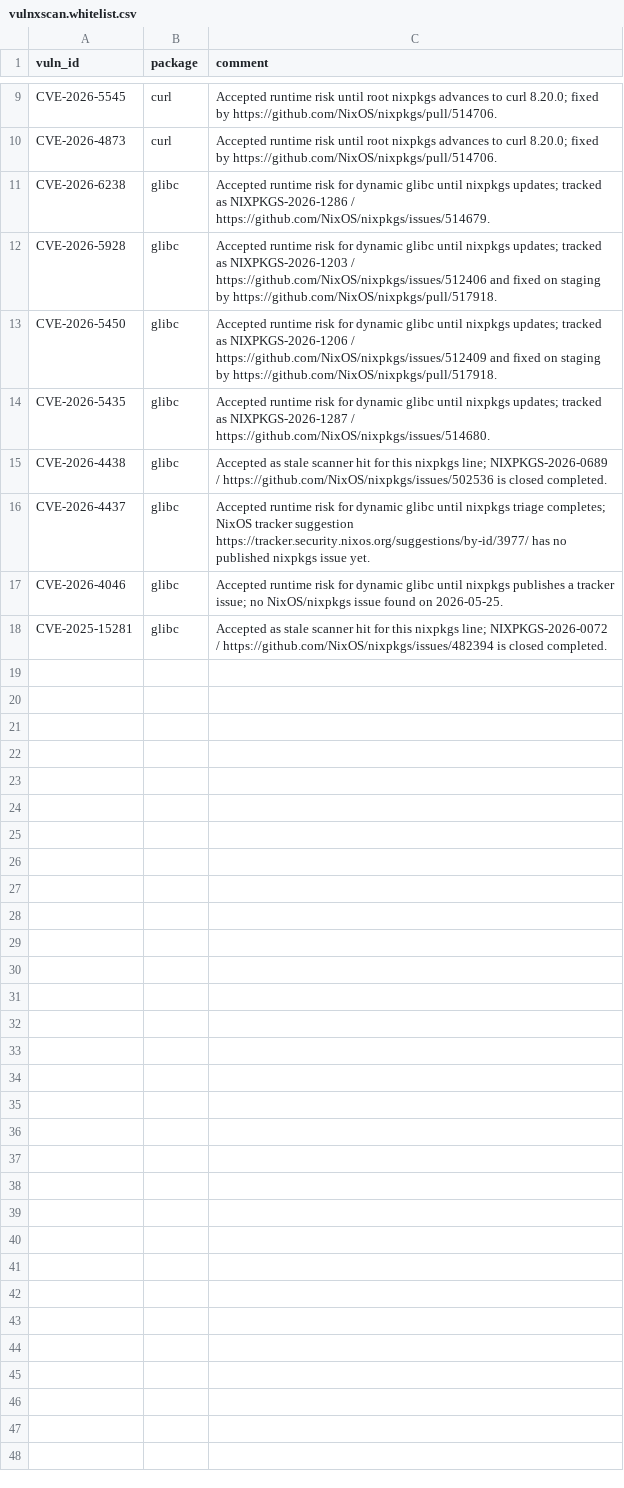
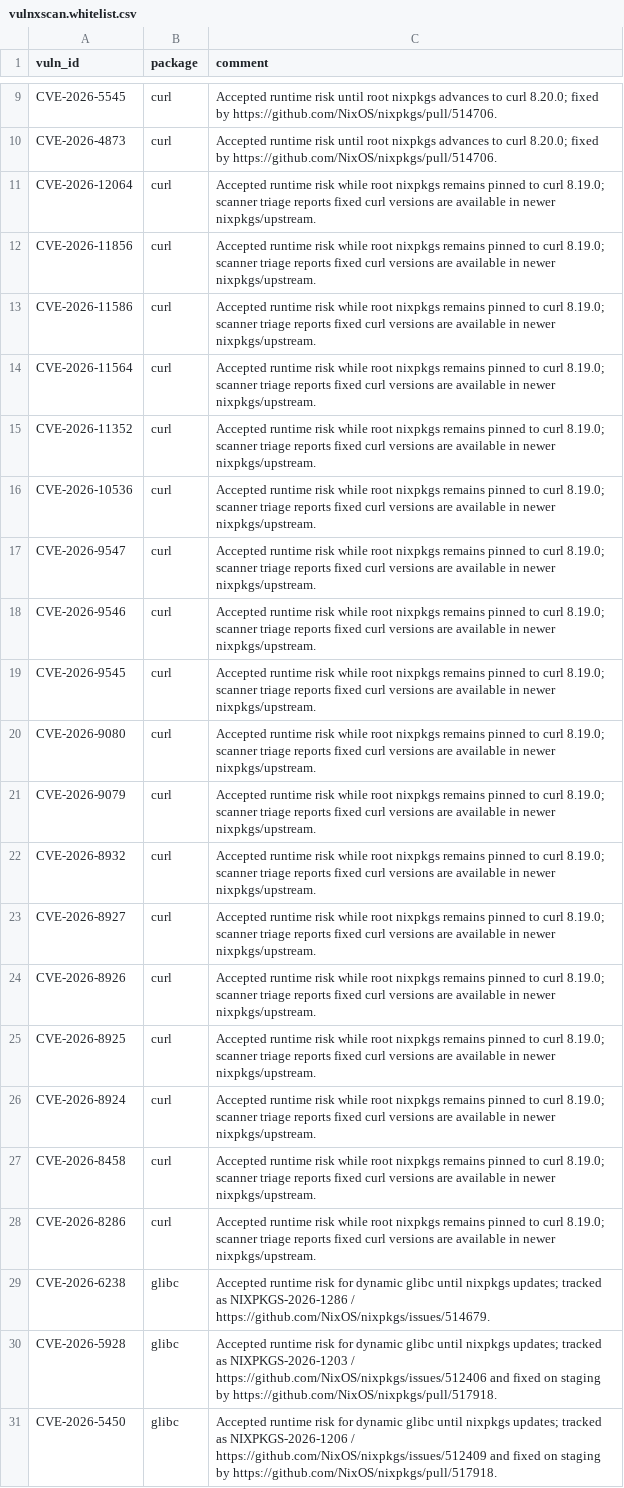
Before and after one commit to siraben/psi-code, a CSV file: sbom/vulnxscan.whitelist.csv, drawn as a sheet; only a part is shown, gaps mark what is left out; the shorter side is filled out with more unchanged rows.

```diff
--- a/sbom/vulnxscan.whitelist.csv
+++ b/sbom/vulnxscan.whitelist.csv
@@ -10,2 +10,20 @@
 "CVE-2026-4873","curl","Accepted runtime risk until root nixpkgs advances to curl 8.20.0; fixed by https://github.com/NixOS/nixpkgs/pull/514706."
+"CVE-2026-12064","curl","Accepted runtime risk while root nixpkgs remains pinned to curl 8.19.0; scanner triage reports fixed curl versions are available in newer nixpkgs/upstream."
+"CVE-2026-11856","curl","Accepted runtime risk while root nixpkgs remains pinned to curl 8.19.0; scanner triage reports fixed curl versions are available in newer nixpkgs/upstream."
+"CVE-2026-11586","curl","Accepted runtime risk while root nixpkgs remains pinned to curl 8.19.0; scanner triage reports fixed curl versions are available in newer nixpkgs/upstream."
+"CVE-2026-11564","curl","Accepted runtime risk while root nixpkgs remains pinned to curl 8.19.0; scanner triage reports fixed curl versions are available in newer nixpkgs/upstream."
+"CVE-2026-11352","curl","Accepted runtime risk while root nixpkgs remains pinned to curl 8.19.0; scanner triage reports fixed curl versions are available in newer nixpkgs/upstream."
+"CVE-2026-10536","curl","Accepted runtime risk while root nixpkgs remains pinned to curl 8.19.0; scanner triage reports fixed curl versions are available in newer nixpkgs/upstream."
+"CVE-2026-9547","curl","Accepted runtime risk while root nixpkgs remains pinned to curl 8.19.0; scanner triage reports fixed curl versions are available in newer nixpkgs/upstream."
+"CVE-2026-9546","curl","Accepted runtime risk while root nixpkgs remains pinned to curl 8.19.0; scanner triage reports fixed curl versions are available in newer nixpkgs/upstream."
+"CVE-2026-9545","curl","Accepted runtime risk while root nixpkgs remains pinned to curl 8.19.0; scanner triage reports fixed curl versions are available in newer nixpkgs/upstream."
+"CVE-2026-9080","curl","Accepted runtime risk while root nixpkgs remains pinned to curl 8.19.0; scanner triage reports fixed curl versions are available in newer nixpkgs/upstream."
+"CVE-2026-9079","curl","Accepted runtime risk while root nixpkgs remains pinned to curl 8.19.0; scanner triage reports fixed curl versions are available in newer nixpkgs/upstream."
+"CVE-2026-8932","curl","Accepted runtime risk while root nixpkgs remains pinned to curl 8.19.0; scanner triage reports fixed curl versions are available in newer nixpkgs/upstream."
+"CVE-2026-8927","curl","Accepted runtime risk while root nixpkgs remains pinned to curl 8.19.0; scanner triage reports fixed curl versions are available in newer nixpkgs/upstream."
+"CVE-2026-8926","curl","Accepted runtime risk while root nixpkgs remains pinned to curl 8.19.0; scanner triage reports fixed curl versions are available in newer nixpkgs/upstream."
+"CVE-2026-8925","curl","Accepted runtime risk while root nixpkgs remains pinned to curl 8.19.0; scanner triage reports fixed curl versions are available in newer nixpkgs/upstream."
+"CVE-2026-8924","curl","Accepted runtime risk while root nixpkgs remains pinned to curl 8.19.0; scanner triage reports fixed curl versions are available in newer nixpkgs/upstream."
+"CVE-2026-8458","curl","Accepted runtime risk while root nixpkgs remains pinned to curl 8.19.0; scanner triage reports fixed curl versions are available in newer nixpkgs/upstream."
+"CVE-2026-8286","curl","Accepted runtime risk while root nixpkgs remains pinned to curl 8.19.0; scanner triage reports fixed curl versions are available in newer nixpkgs/upstream."
 "CVE-2026-6238","glibc","Accepted runtime risk for dynamic glibc until nixpkgs updates; tracked as NIXPKGS-2026-1286 / https://github.com/NixOS/nixpkgs/issues/514679."
```
Also changed, not shown: 2 other files.
